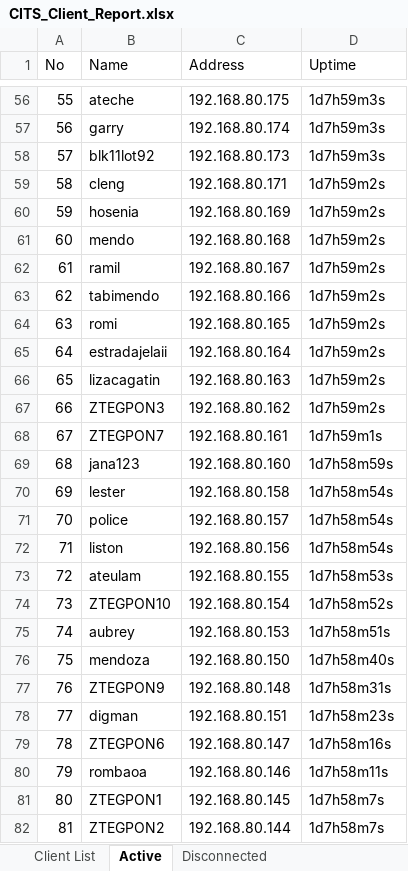
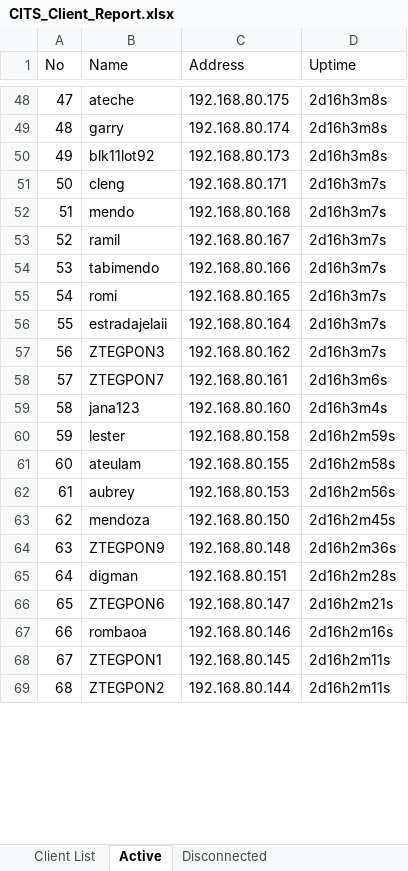
Before and after one commit to eringz/ai, an Excel workbook: CITS_Client_Report.xlsx, sheet Active, drawn as a sheet; only a part is shown, gaps mark what is left out; values as stored, in another font and other column widths than the file's, no borders; removed rows and columns are numbered as before the commit, all else as after; the diff covers the shown part only; the diff names each change by its address in the sheet, - before the commit and + after, or states it on an @@ line.

```diff
--- a/CITS_Client_Report.xlsx (sheet Active)
+++ b/CITS_Client_Report.xlsx (sheet Active)
@@ column A (No) renumbered between rows 2 and 104 @@
-D48:D50 (Uptime): 1d7h59m3s
+D48:D50 (Uptime): 2d16h3m8s
-D51 (Uptime): 1d7h59m2s
+D51 (Uptime): 2d16h3m7s
-row 60: 59 | hosenia | 192.168.80.169 | 1d7h59m2s
-D52:D56 (Uptime): 1d7h59m2s
+D52:D56 (Uptime): 2d16h3m7s
-row 66: 65 | lizacagatin | 192.168.80.163 | 1d7h59m2s
-D57 (Uptime): 1d7h59m2s
+D57 (Uptime): 2d16h3m7s
-D58 (Uptime): 1d7h59m1s
+D58 (Uptime): 2d16h3m6s
-D59 (Uptime): 1d7h58m59s
+D59 (Uptime): 2d16h3m4s
-D60 (Uptime): 1d7h58m54s
+D60 (Uptime): 2d16h2m59s
-row 71: 70 | police | 192.168.80.157 | 1d7h58m54s
-row 72: 71 | liston | 192.168.80.156 | 1d7h58m54s
-D61 (Uptime): 1d7h58m53s
+D61 (Uptime): 2d16h2m58s
-row 74: 73 | ZTEGPON10 | 192.168.80.154 | 1d7h58m52s
-D62 (Uptime): 1d7h58m51s
+D62 (Uptime): 2d16h2m56s
-D63 (Uptime): 1d7h58m40s
+D63 (Uptime): 2d16h2m45s
-D64 (Uptime): 1d7h58m31s
+D64 (Uptime): 2d16h2m36s
-D65 (Uptime): 1d7h58m23s
+D65 (Uptime): 2d16h2m28s
-D66 (Uptime): 1d7h58m16s
+D66 (Uptime): 2d16h2m21s
-D67 (Uptime): 1d7h58m11s
+D67 (Uptime): 2d16h2m16s
-D68:D69 (Uptime): 1d7h58m7s
+D68:D69 (Uptime): 2d16h2m11s
```
Also changed, not shown: 28 added rows, 24 removed rows and 64 edited cells elsewhere in this sheet, sheet Disconnected.
